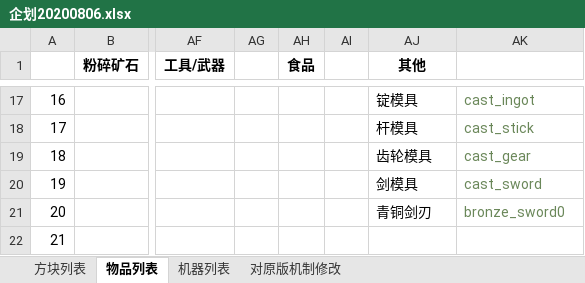
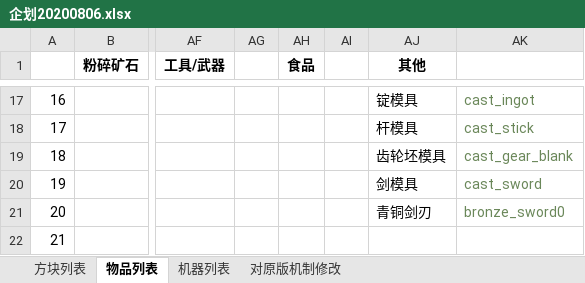
Before and after one commit to M-F-R-F/micro_machinery, an Excel workbook: 参考/资料/企划20200806.xlsx, sheet 物品列表, drawn as a sheet; only a part is shown, gaps mark what is left out; values as stored, in another font and other column widths than the file's, no borders; the diff names each change by its address in the sheet, - before the commit and + after, or states it on an @@ line.

```diff
--- a/参考/资料/企划20200806.xlsx (sheet 物品列表)
+++ b/参考/资料/企划20200806.xlsx (sheet 物品列表)
-AJ19 (其他): 齿轮模具
+AJ19 (其他): 齿轮坯模具
-AK19: cast_gear
+AK19: cast_gear_blank
```
Also changed, not shown: sheet 机器列表, 9 other files.
